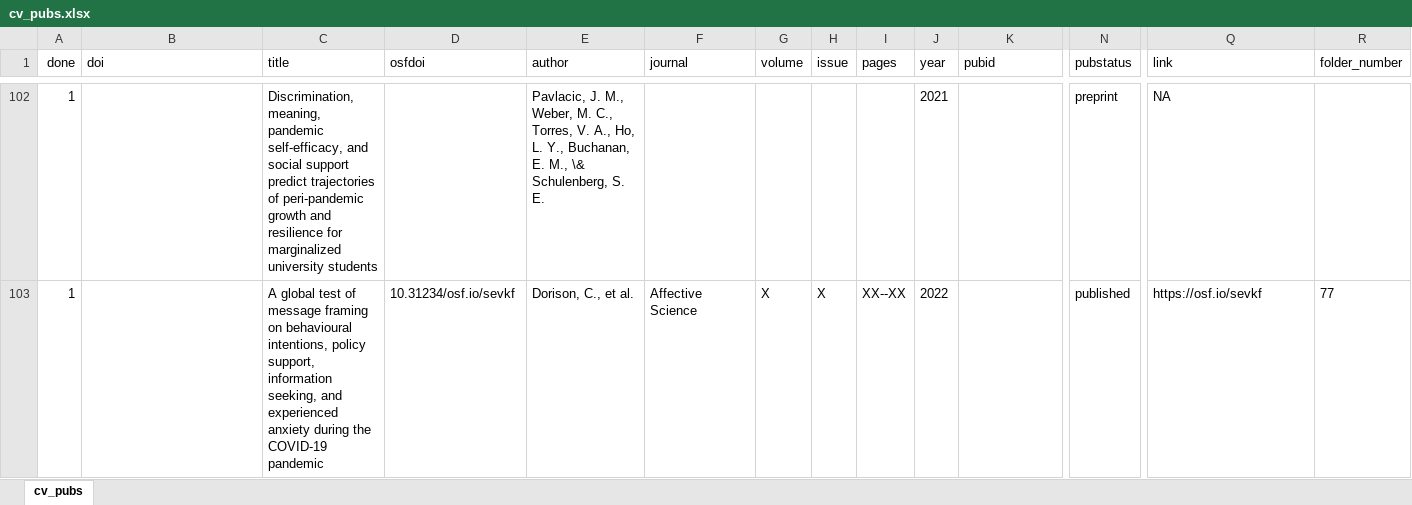
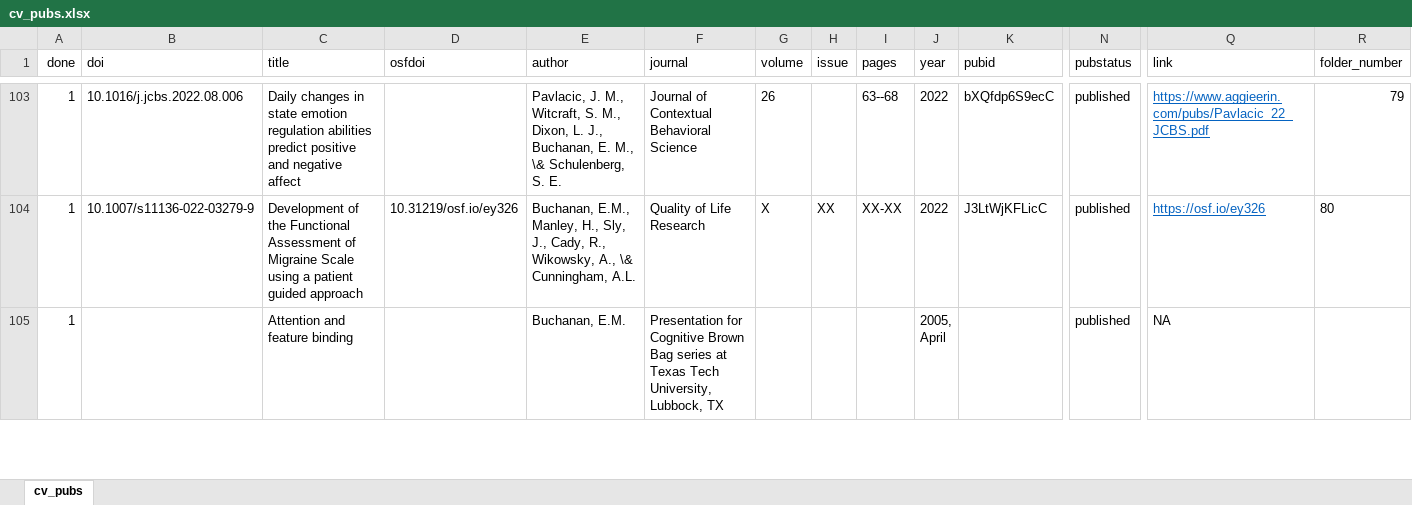
Before and after one commit to doomlab/doomlab.github.io, an Excel workbook: cv/cv_pubs.xlsx, sheet cv_pubs, drawn as a sheet; only a part is shown, gaps mark what is left out; the shorter side is filled out with more unchanged rows; values as stored, in another font and other column widths than the file's, no borders; conditional formats not drawn; addresses are those after the commit; the diff covers the shown part only; the diff names each change by its address in the sheet, - before the commit and + after, or states it on an @@ line.

```diff
--- a/cv/cv_pubs.xlsx (sheet cv_pubs)
+++ b/cv/cv_pubs.xlsx (sheet cv_pubs)
-B103 (doi): (empty)
+B103 (doi): 10.1016/j.jcbs.2022.08.006
-C103 (title): Discrimination, meaning, pandemic self-efficacy, and social support predict trajectories of peri-pandemic growth and resilience for marginalized university students
+C103 (title): Daily changes in state emotion regulation abilities predict positive and negative affect
-E103 (author): …J. M., Weber, M. C., Torres, V. A., Ho, L. Y., Buchanan, E.…
+E103 (author): …J. M., Witcraft, S. M., Dixon, L. J., Buchanan, E.…
-F103 (journal): (empty)
+F103 (journal): Journal of Contextual Behavioral Science
-G103 (volume): (empty)
+G103 (volume): 26
-I103 (pages): (empty)
+I103 (pages): 63--68
-J103 (year): 2021
+J103 (year): 2022
-K103 (pubid): (empty)
+K103 (pubid): bXQfdp6S9ecC
-N103 (pubstatus): preprint
+N103 (pubstatus): published
@@ Q103:Q104 underline: off → on, text colour: black → #0563C1 @@
-Q103 (link): NA
+Q103 (link): https://www.aggieerin.com/pubs/Pavlacic_22_JCBS.pdf
-R103 (folder_number): (empty)
+R103 (folder_number): 79
-B104 (doi): (empty)
+B104 (doi): 10.1007/s11136-022-03279-9
-C104 (title): A global test of message framing on behavioural intentions, policy support, information seeking, and experienced anxiety during the COVID-19 pandemic
+C104 (title): Development of the Functional Assessment of Migraine Scale using a patient guided approach
-D104 (osfdoi): 10.31234/osf.io/sevkf
+D104 (osfdoi): 10.31219/osf.io/ey326
-E104 (author): Dorison, C., et al.
+E104 (author): Buchanan, E.M., Manley, H., Sly, J., Cady, R., Wikowsky, A., \& Cunningham, A.L.
-F104 (journal): Affective Science
+F104 (journal): Quality of Life Research
-H104 (issue): X
+H104 (issue): XX
-I104 (pages): XX--XX
+I104 (pages): XX-XX
-K104 (pubid): (empty)
+K104 (pubid): J3LtWjKFLicC
-Q104 (link): https://osf.io/sevkf
+Q104 (link): https://osf.io/ey326
-R104 (folder_number): 77
+R104 (folder_number): 80
```
Also changed, not shown: 13 added rows, 2 removed rows, 2 moved rows, 53 edited cells and cell formats elsewhere in this sheet, 13 other files.
